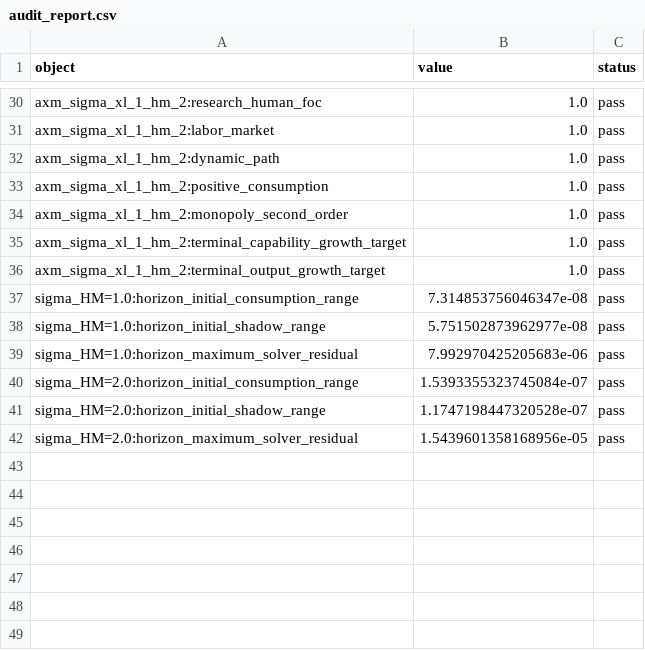
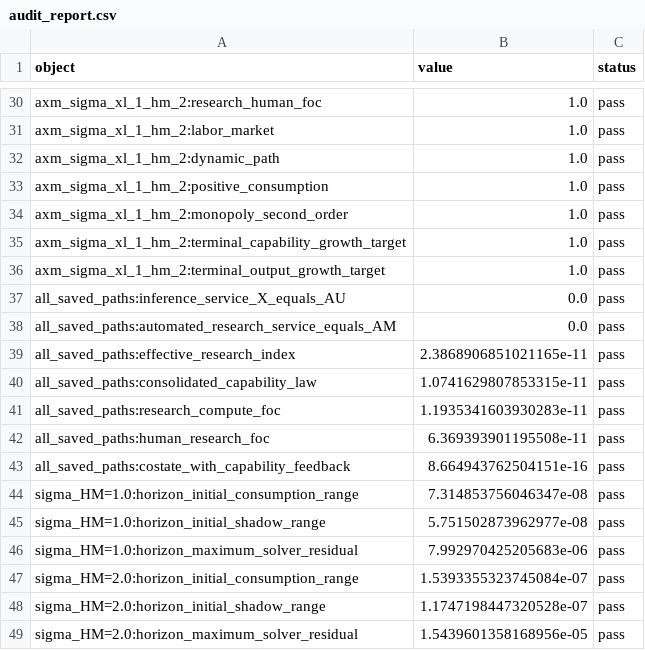
Before and after one commit to oliverpardo1979/AI-Future-Paper, a CSV file: numerical_axm/audit_report.csv, drawn as a sheet; only a part is shown, gaps mark what is left out.

Commit message:
Audit A-M simulations and manuscript consistency

```diff
--- a/numerical_axm/audit_report.csv
+++ b/numerical_axm/audit_report.csv
@@ -36,2 +36,9 @@ axm_sigma_xl_1_hm_2:terminal_capability_growth_target,1.0,pass
 axm_sigma_xl_1_hm_2:terminal_output_growth_target,1.0,pass
+all_saved_paths:inference_service_X_equals_AU,0.0,pass
+all_saved_paths:automated_research_service_equals_AM,0.0,pass
+all_saved_paths:effective_research_index,2.3868906851021165e-11,pass
+all_saved_paths:consolidated_capability_law,1.0741629807853315e-11,pass
+all_saved_paths:research_compute_foc,1.1935341603930283e-11,pass
+all_saved_paths:human_research_foc,6.369393901195508e-11,pass
+all_saved_paths:costate_with_capability_feedback,8.664943762504151e-16,pass
 sigma_HM=1.0:horizon_initial_consumption_range,7.314853756046347e-08,pass
```
Also changed, not shown: 12 other files.
